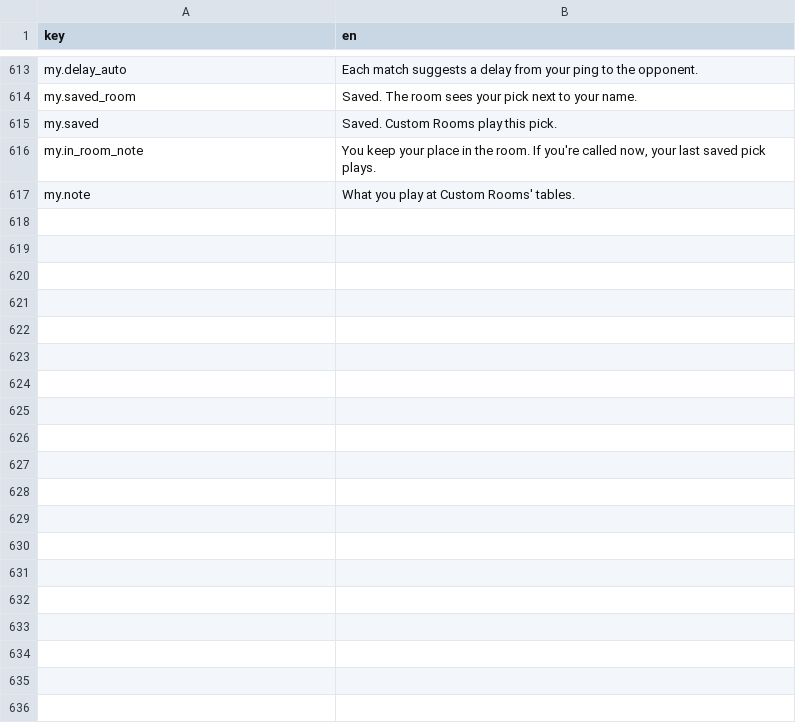
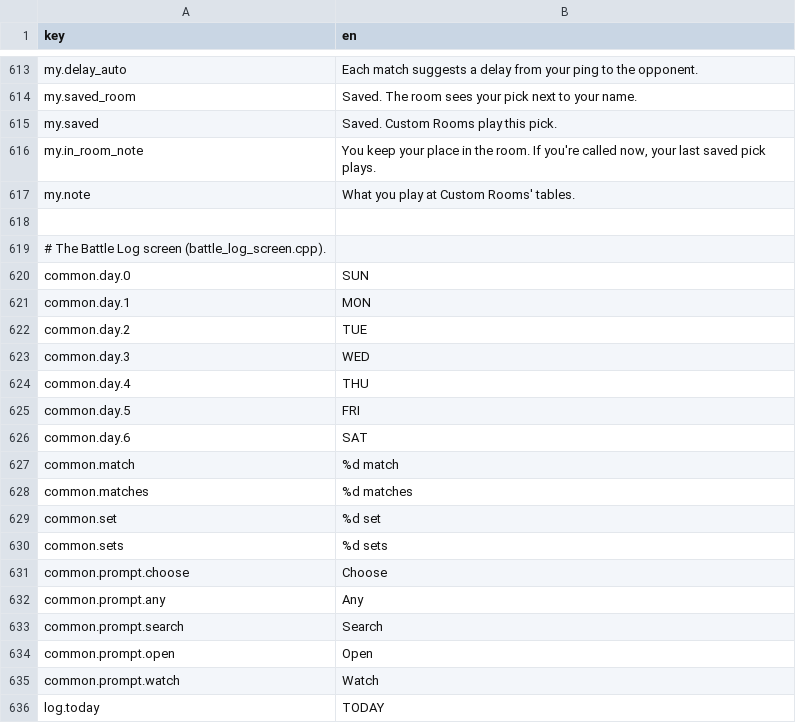
Before and after one commit to polarityproject/polarity-client, a TSV file: data/strings.tsv, drawn as a sheet; only a part is shown, gaps mark what is left out; the diff covers the shown part only; the diff names each change by its address in the sheet, - before the commit and + after, or states it on an @@ line.

Commit message:
feat(text): move the Battle Log and its viewer to the strings table
The Battle Log's list, detail pane and filters and the viewer's stripe
(playing, paused, takeover, the benchmark run) now read
data/strings.tsv, with day and month names, counts and durations as
whole rows.

```diff
--- a/data/strings.tsv
+++ b/data/strings.tsv
+row 618: (empty)
+row 619: # The Battle Log screen (battle_log_screen.cpp).
+row 620: common.day.0 | SUN
+row 621: common.day.1 | MON
+row 622: common.day.2 | TUE
+row 623: common.day.3 | WED
+row 624: common.day.4 | THU
+row 625: common.day.5 | FRI
+row 626: common.day.6 | SAT
+row 627: common.match | %d match
+row 628: common.matches | %d matches
+row 629: common.set | %d set
+row 630: common.sets | %d sets
+row 631: common.prompt.choose | Choose
+row 632: common.prompt.any | Any
+row 633: common.prompt.search | Search
+row 634: common.prompt.open | Open
+row 635: common.prompt.watch | Watch
+row 636: log.today | TODAY
```
Also changed, not shown: 84 added rows elsewhere in this file, 2 other files.
